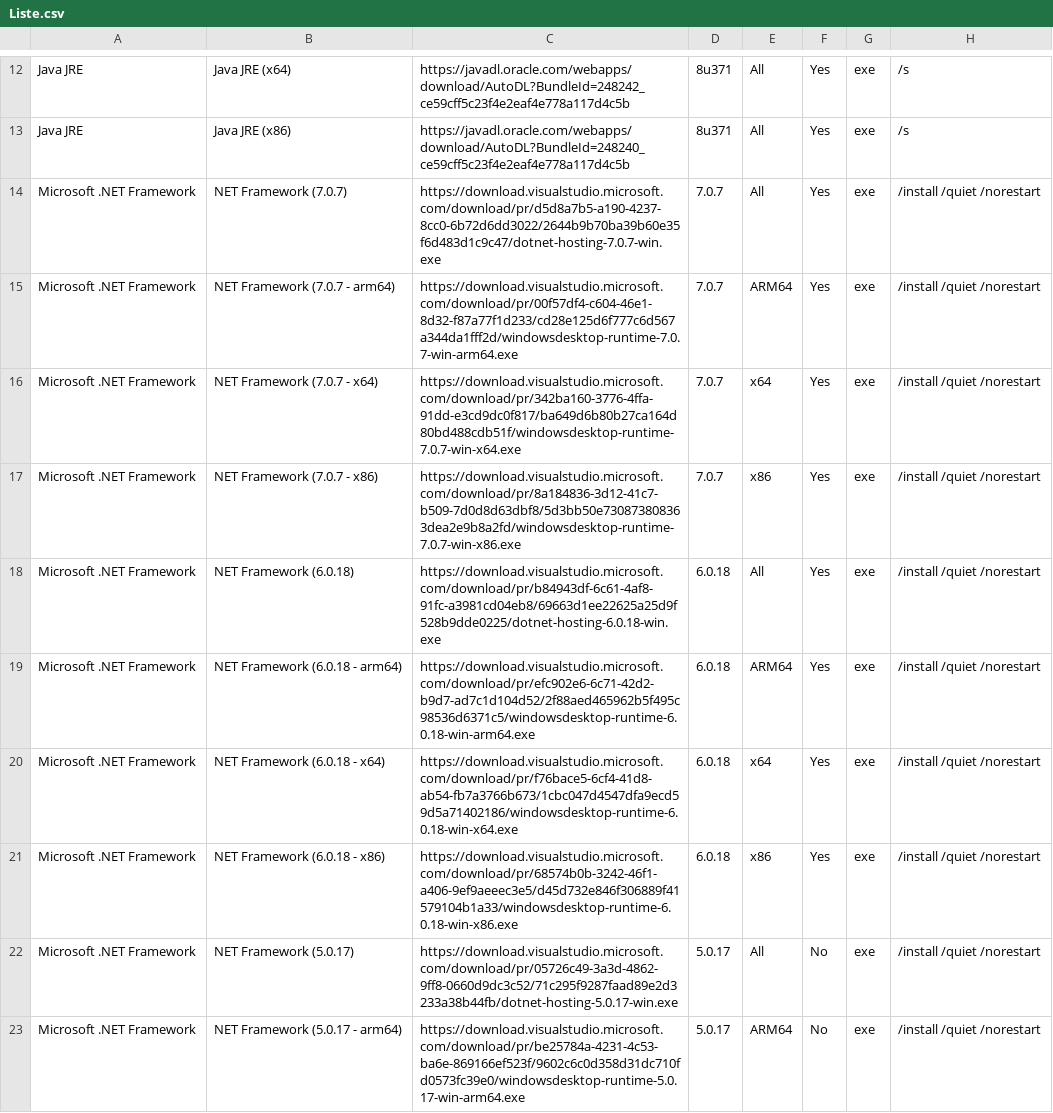
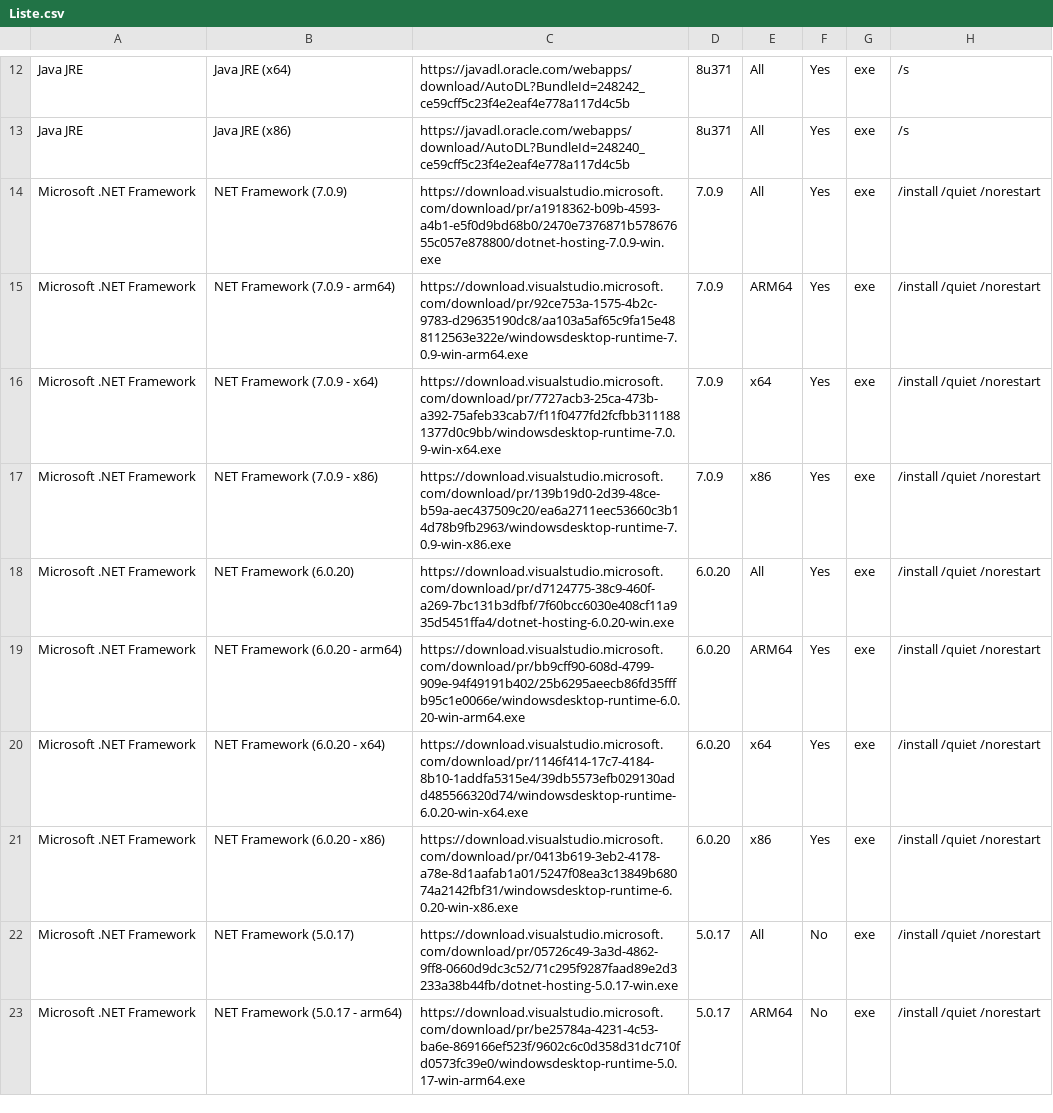
Before and after one commit to LudoLud/RuntimesPatcher, a CSV file: Liste.csv, drawn as a sheet; only a part is shown, gaps mark what is left out.

Commit message:
Update Liste.csv

```diff
--- a/Liste.csv
+++ b/Liste.csv
@@ -13,10 +13,10 @@ Java JRE,Java JRE (x64),https://javadl.oracle.com/webapps/download/AutoDL?Bundle
 Java JRE,Java JRE (x86),https://javadl.oracle.com/webapps/download/AutoDL?BundleId=248240_ce59cff5c23f4e2eaf4e778a117d4c5b,8u371,All,Yes,exe,/s
-Microsoft .NET Framework,NET Framework (7.0.7),https://download.visualstudio.microsoft.com/download/pr/d5d8a7b5-a190-4237-8cc0-6b72d6dd3022/2644b9b70ba39b60e35f6d483d1c9c47/dotnet-hosting-7.0.7-win.exe,7.0.7,All,Yes,exe,/install /quiet /norestart
-Microsoft .NET Framework,NET Framework (7.0.7 - arm64),https://download.visualstudio.microsoft.com/download/pr/00f57df4-c604-46e1-8d32-f87a77f1d233/cd28e125d6f777c6d567a344da1fff2d/windowsdesktop-runtime-7.0.7-win-arm64.exe,7.0.7,ARM64,Yes,exe,/install /quiet /norestart
-Microsoft .NET Framework,NET Framework (7.0.7 - x64),https://download.visualstudio.microsoft.com/download/pr/342ba160-3776-4ffa-91dd-e3cd9dc0f817/ba649d6b80b27ca164d80bd488cdb51f/windowsdesktop-runtime-7.0.7-win-x64.exe,7.0.7,x64,Yes,exe,/install /quiet /norestart
-Microsoft .NET Framework,NET Framework (7.0.7 - x86),https://download.visualstudio.microsoft.com/download/pr/8a184836-3d12-41c7-b509-7d0d8d63dbf8/5d3bb50e730873808363dea2e9b8a2fd/windowsdesktop-runtime-7.0.7-win-x86.exe,7.0.7,x86,Yes,exe,/install /quiet /norestart
-Microsoft .NET Framework,NET Framework (6.0.18),https://download.visualstudio.microsoft.com/download/pr/b84943df-6c61-4af8-91fc-a3981cd04eb8/69663d1ee22625a25d9f528b9dde0225/dotnet-hosting-6.0.18-win.exe,6.0.18,All,Yes,exe,/install /quiet /norestart
-Microsoft .NET Framework,NET Framework (6.0.18 - arm64),https://download.visualstudio.microsoft.com/download/pr/efc902e6-6c71-42d2-b9d7-ad7c1d104d52/2f88aed465962b5f495c98536d6371c5/windowsdesktop-runtime-6.0.18-win-arm64.exe,6.0.18,ARM64,Yes,exe,/install /quiet /norestart
-Microsoft .NET Framework,NET Framework (6.0.18 - x64),https://download.visualstudio.microsoft.com/download/pr/f76bace5-6cf4-41d8-ab54-fb7a3766b673/1cbc047d4547dfa9ecd59d5a71402186/windowsdesktop-runtime-6.0.18-win-x64.exe,6.0.18,x64,Yes,exe,/install /quiet /norestart
-Microsoft .NET Framework,NET Framework (6.0.18 - x86),https://download.visualstudio.microsoft.com/download/pr/68574b0b-3242-46f1-a406-9ef9aeeec3e5/d45d732e846f306889f41579104b1a33/windowsdesktop-runtime-6.0.18-win-x86.exe,6.0.18,x86,Yes,exe,/install /quiet /norestart
+Microsoft .NET Framework,NET Framework (7.0.9),https://download.visualstudio.microsoft.com/download/pr/a1918362-b09b-4593-a4b1-e5f0d9bd68b0/2470e7376871b57867655c057e878800/dotnet-hosting-7.0.9-win.exe,7.0.9,All,Yes,exe,/install /quiet /norestart
+Microsoft .NET Framework,NET Framework (7.0.9 - arm64),https://download.visualstudio.microsoft.com/download/pr/92ce753a-1575-4b2c-9783-d29635190dc8/aa103a5af65c9fa15e488112563e322e/windowsdesktop-runtime-7.0.9-win-arm64.exe,7.0.9,ARM64,Yes,exe,/install /quiet /norestart
+Microsoft .NET Framework,NET Framework (7.0.9 - x64),https://download.visualstudio.microsoft.com/download/pr/7727acb3-25ca-473b-a392-75afeb33cab7/f11f0477fd2fcfbb3111881377d0c9bb/windowsdesktop-runtime-7.0.9-win-x64.exe,7.0.9,x64,Yes,exe,/install /quiet /norestart
+Microsoft .NET Framework,NET Framework (7.0.9 - x86),https://download.visualstudio.microsoft.com/download/pr/139b19d0-2d39-48ce-b59a-aec437509c20/ea6a2711eec53660c3b14d78b9fb2963/windowsdesktop-runtime-7.0.9-win-x86.exe,7.0.9,x86,Yes,exe,/install /quiet /norestart
+Microsoft .NET Framework,NET Framework (6.0.20),https://download.visualstudio.microsoft.com/download/pr/d7124775-38c9-460f-a269-7bc131b3dfbf/7f60bcc6030e408cf11a935d5451ffa4/dotnet-hosting-6.0.20-win.exe,6.0.20,All,Yes,exe,/install /quiet /norestart
+Microsoft .NET Framework,NET Framework (6.0.20 - arm64),https://download.visualstudio.microsoft.com/download/pr/bb9cff90-608d-4799-909e-94f49191b402/25b6295aeecb86fd35fffb95c1e0066e/windowsdesktop-runtime-6.0.20-win-arm64.exe,6.0.20,ARM64,Yes,exe,/install /quiet /norestart
+Microsoft .NET Framework,NET Framework (6.0.20 - x64),https://download.visualstudio.microsoft.com/download/pr/1146f414-17c7-4184-8b10-1addfa5315e4/39db5573efb029130add485566320d74/windowsdesktop-runtime-6.0.20-win-x64.exe,6.0.20,x64,Yes,exe,/install /quiet /norestart
+Microsoft .NET Framework,NET Framework (6.0.20 - x86),https://download.visualstudio.microsoft.com/download/pr/0413b619-3eb2-4178-a78e-8d1aafab1a01/5247f08ea3c13849b68074a2142fbf31/windowsdesktop-runtime-6.0.20-win-x86.exe,6.0.20,x86,Yes,exe,/install /quiet /norestart
 Microsoft .NET Framework,NET Framework (5.0.17),https://download.visualstudio.microsoft.com/download/pr/05726c49-3a3d-4862-9ff8-0660d9dc3c52/71c295f9287faad89e2d3233a38b44fb/dotnet-hosting-5.0.17-win.exe,5.0.17,All,No,exe,/install /quiet /norestart
```
